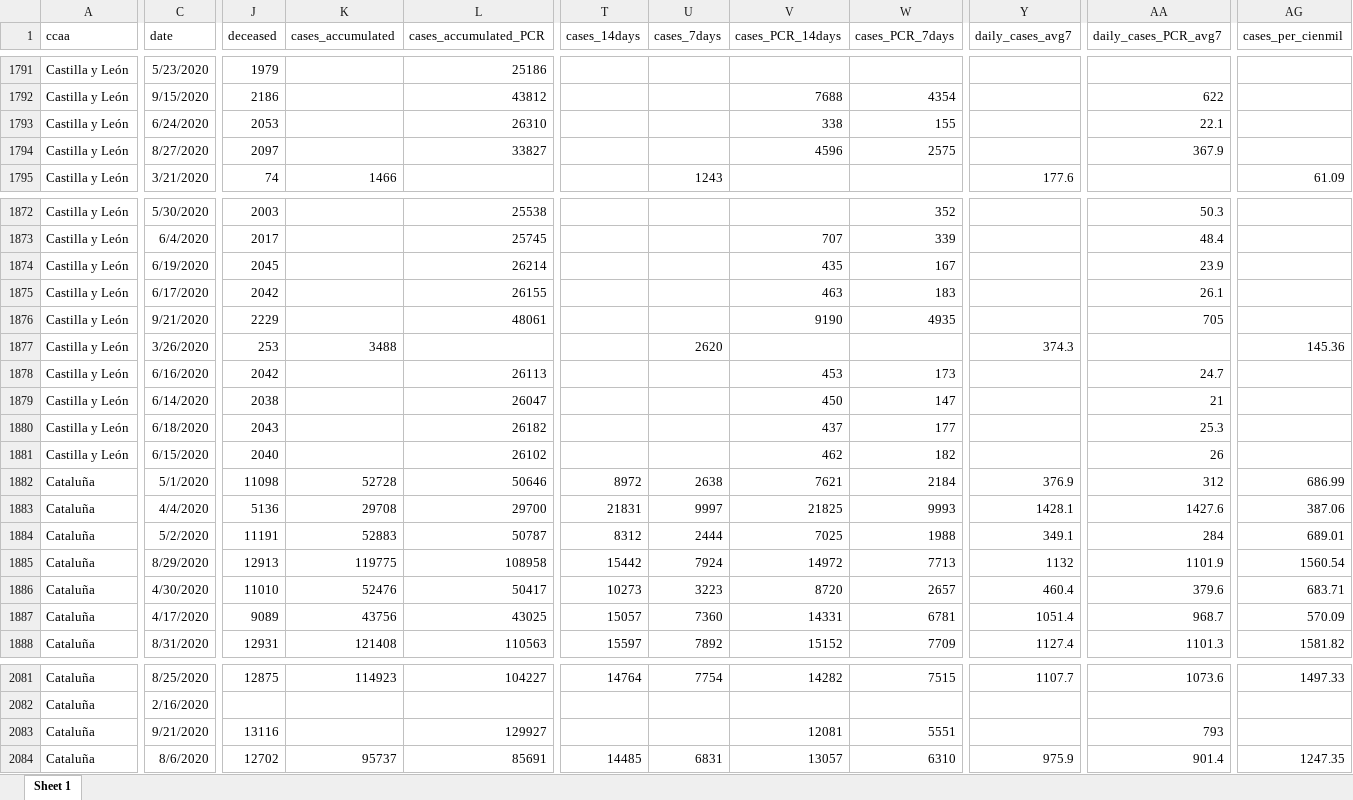
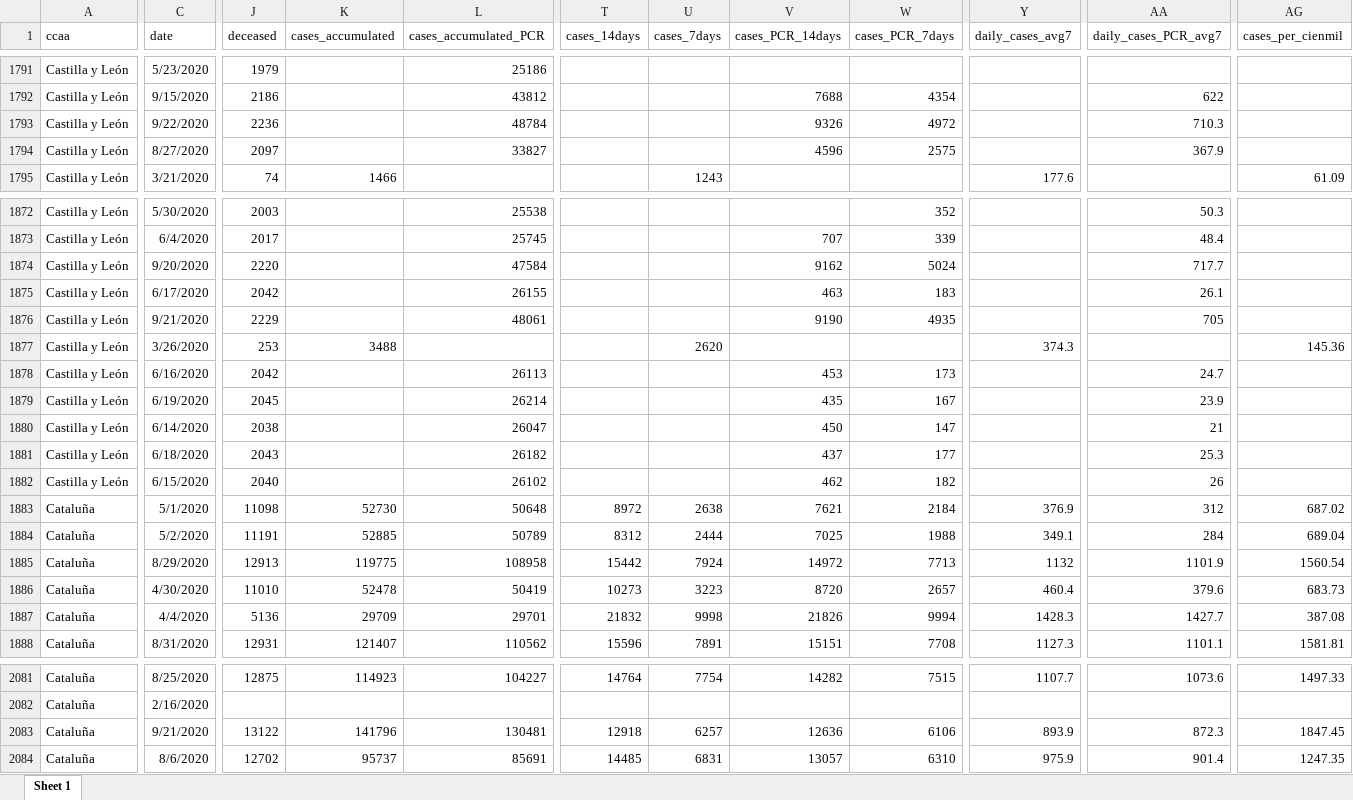
Before and after one commit to montera34/escovid19data, an Excel workbook: data/output/covid19-ccaa-spain_consolidated.xlsx, sheet Sheet 1, drawn as a sheet; only a part is shown, gaps mark what is left out; values as stored, in another font and other column widths than the file's, no borders; removed rows and columns are numbered as before the commit, all else as after; rows hold the shown columns only; the diff covers the shown part only; the diff names each change by its address in the sheet, - before the commit and + after, or states it on an @@ line.

Commit message:
recupera la fuente de los datos para muchas CCAA (perdidas por fallo del script)

```diff
--- a/data/output/covid19-ccaa-spain_consolidated.xlsx (sheet Sheet 1)
+++ b/data/output/covid19-ccaa-spain_consolidated.xlsx (sheet Sheet 1)
@@ row 1793 moved to row 1861: Castilla y León @@
+row 1793: Castilla y León | 9/22/2020 | 2236 |  | 48784 |  |  | 9326 | 4972 |  | 710.3
@@ row 1861 moved to row 1874: Castilla y León @@
@@ row 1874 moved to row 1879: Castilla y León @@
-K1883 (cases_accumulated): 52728
+K1883 (cases_accumulated): 52730
-L1883 (cases_accumulated_PCR): 50646
+L1883 (cases_accumulated_PCR): 50648
-AG1883 (cases_per_cienmil): 686.99
+AG1883 (cases_per_cienmil): 687.02
-row 1883: Cataluña | 4/4/2020 | 5136 | 29708 | 29700 | 21831 | 9997 | 21825 | 9993 | 1428.1 | 1427.6 | 387.06
-K1884 (cases_accumulated): 52883
+K1884 (cases_accumulated): 52885
-L1884 (cases_accumulated_PCR): 50787
+L1884 (cases_accumulated_PCR): 50789
-AG1884 (cases_per_cienmil): 689.01
+AG1884 (cases_per_cienmil): 689.04
-K1886 (cases_accumulated): 52476
+K1886 (cases_accumulated): 52478
-L1886 (cases_accumulated_PCR): 50417
+L1886 (cases_accumulated_PCR): 50419
-AG1886 (cases_per_cienmil): 683.71
+AG1886 (cases_per_cienmil): 683.73
-row 1887: Cataluña | 4/17/2020 | 9089 | 43756 | 43025 | 15057 | 7360 | 14331 | 6781 | 1051.4 | 968.7 | 570.09
+row 1887: Cataluña | 4/4/2020 | 5136 | 29709 | 29701 | 21832 | 9998 | 21826 | 9994 | 1428.3 | 1427.7 | 387.08
-K1888 (cases_accumulated): 121408
+K1888 (cases_accumulated): 121407
-L1888 (cases_accumulated_PCR): 110563
+L1888 (cases_accumulated_PCR): 110562
-T1888 (cases_14days): 15597
+T1888 (cases_14days): 15596
-U1888 (cases_7days): 7892
+U1888 (cases_7days): 7891
-V1888 (cases_PCR_14days): 15152
+V1888 (cases_PCR_14days): 15151
-W1888 (cases_PCR_7days): 7709
+W1888 (cases_PCR_7days): 7708
-Y1888 (daily_cases_avg7): 1127.4
+Y1888 (daily_cases_avg7): 1127.3
-AA1888 (daily_cases_PCR_avg7): 1101.3
+AA1888 (daily_cases_PCR_avg7): 1101.1
-AG1888 (cases_per_cienmil): 1581.82
+AG1888 (cases_per_cienmil): 1581.81
-J2083 (deceased): 13116
+J2083 (deceased): 13122
-K2083 (cases_accumulated): (empty)
+K2083 (cases_accumulated): 141796
-L2083 (cases_accumulated_PCR): 129927
+L2083 (cases_accumulated_PCR): 130481
-T2083 (cases_14days): (empty)
+T2083 (cases_14days): 12918
-U2083 (cases_7days): (empty)
+U2083 (cases_7days): 6257
-V2083 (cases_PCR_14days): 12081
+V2083 (cases_PCR_14days): 12636
-W2083 (cases_PCR_7days): 5551
+W2083 (cases_PCR_7days): 6106
-Y2083 (daily_cases_avg7): (empty)
+Y2083 (daily_cases_avg7): 893.9
-AA2083 (daily_cases_PCR_avg7): 793
+AA2083 (daily_cases_PCR_avg7): 872.3
-AG2083 (cases_per_cienmil): (empty)
+AG2083 (cases_per_cienmil): 1847.45
```
Also changed, not shown: 3 added rows, 2 removed rows, 93 moved rows and 724 edited cells elsewhere in this sheet, data/output/covid19-spain_consolidated.xlsx, 7 other files.
